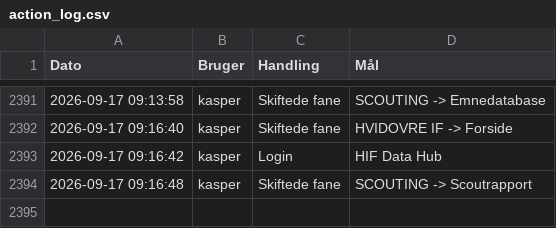
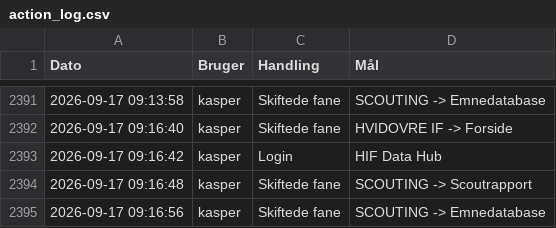
Before and after one commit to kamudinho/HIF-Data, a CSV file: data/action_log.csv, drawn as a sheet; only a part is shown, gaps mark what is left out.

Commit message:
Log update: kasper

```diff
--- a/data/action_log.csv
+++ b/data/action_log.csv
@@ -2394 +2394,2 @@ Dato,Bruger,Handling,Mål
 2026-09-17 09:16:48,kasper,Skiftede fane,SCOUTING -> Scoutrapport
+2026-09-17 09:16:56,kasper,Skiftede fane,SCOUTING -> Emnedatabase
```
